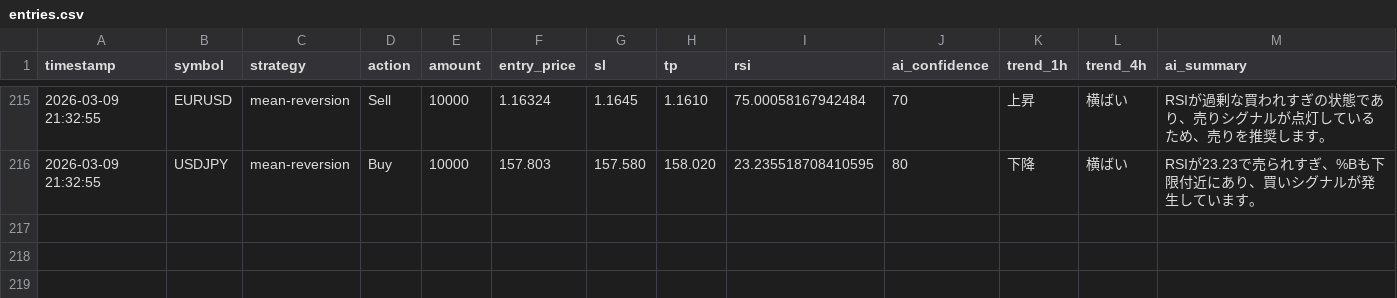
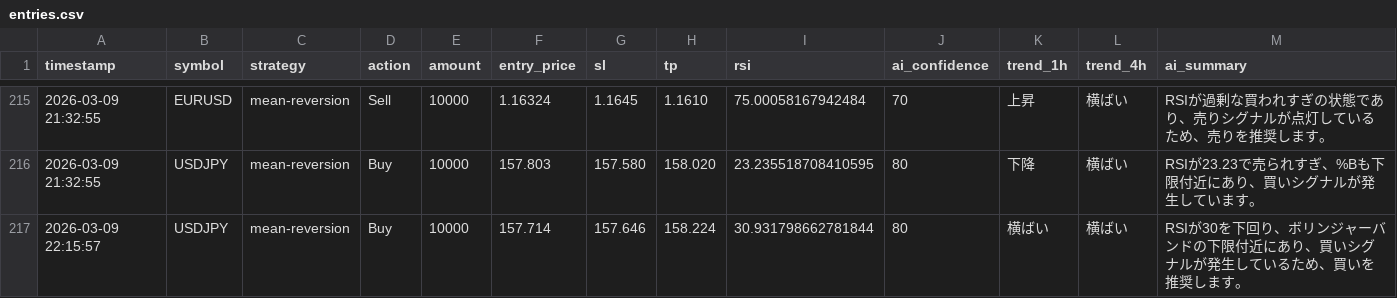
Before and after one commit to tanakahikari-pikka/ai-trading, a CSV file: logs/entries.csv, drawn as a sheet; only a part is shown, gaps mark what is left out.

```diff
--- a/logs/entries.csv
+++ b/logs/entries.csv
@@ -216 +216,2 @@ timestamp,symbol,strategy,action,amount,entry_price,sl,tp,rsi,ai_confidence,tren
 "2026-03-09 21:32:55","USDJPY","mean-reversion","Buy","10000","157.803","157.580","158.020","23.235518708410595","80","下降","横ばい","RSIが23.23で売られすぎ、%Bも下限付近にあり、買いシグナルが発生しています。"
+"2026-03-09 22:15:57","USDJPY","mean-reversion","Buy","10000","157.714","157.646","158.224","30.931798662781844","80","横ばい","横ばい","RSIが30を下回り、ボリンジャーバンドの下限付近にあり、買いシグナルが発生しているため、買いを推奨します。"
```
Also changed, not shown: 1 other file.
